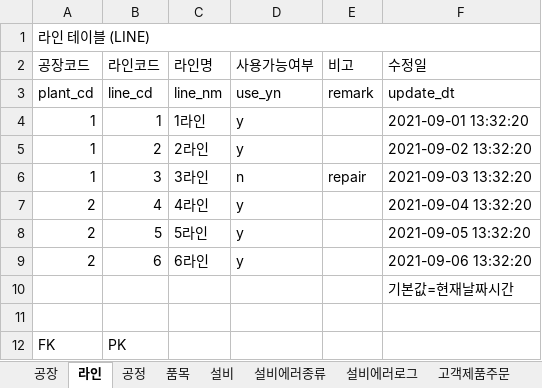
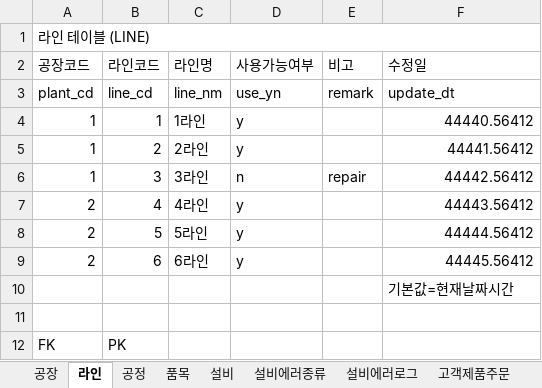
Before and after one commit to VertigoK/TH_MES, an Excel workbook: Description/MES - DB 테이블.xlsx, sheet 라인, drawn as a sheet; values as stored, in another font and other column widths than the file's, no cell formats; the diff names each change by its address in the sheet, - before the commit and + after, or states it on an @@ line.

```diff
--- a/Description/MES - DB 테이블.xlsx (sheet 라인)
+++ b/Description/MES - DB 테이블.xlsx (sheet 라인)
-F4 (수정일): 2021-09-01 13:32:20
+F4 (수정일): 44440.56412
-F5 (수정일): 2021-09-02 13:32:20
+F5 (수정일): 44441.56412
-F6 (수정일): 2021-09-03 13:32:20
+F6 (수정일): 44442.56412
-F7 (수정일): 2021-09-04 13:32:20
+F7 (수정일): 44443.56412
-F8 (수정일): 2021-09-05 13:32:20
+F8 (수정일): 44444.56412
-F9 (수정일): 2021-09-06 13:32:20
+F9 (수정일): 44445.56412
```
Also changed, not shown: sheet 설비, sheet 근무자, sheet 품질검사정보, sheet 창고, sheet 품목재고현황, sheet 생산예약자재, 13 more sheets, cell formats, 5 other files.
